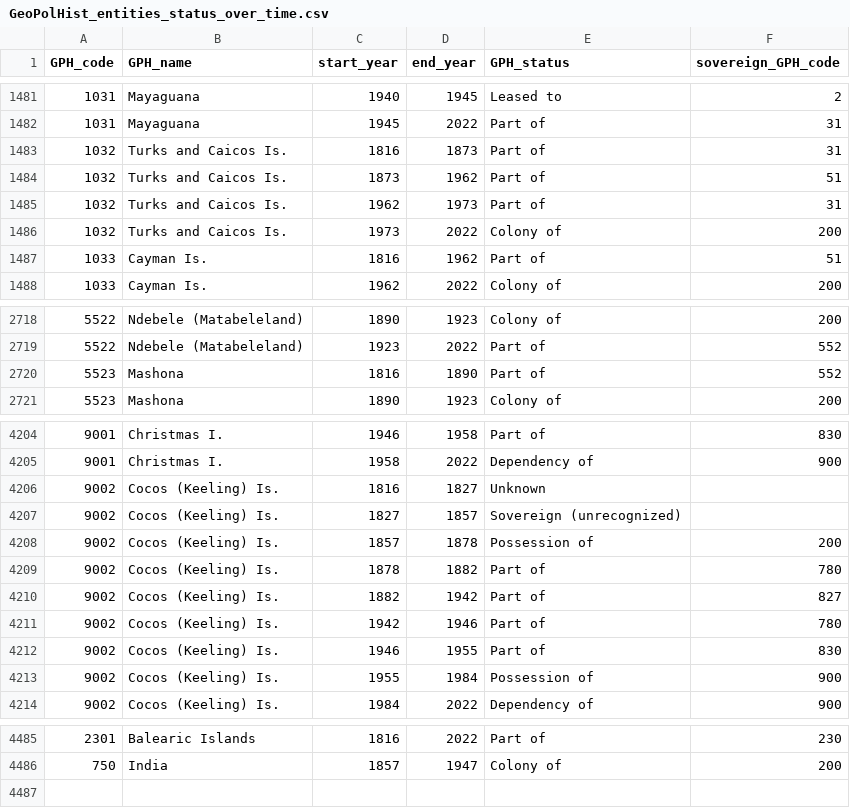
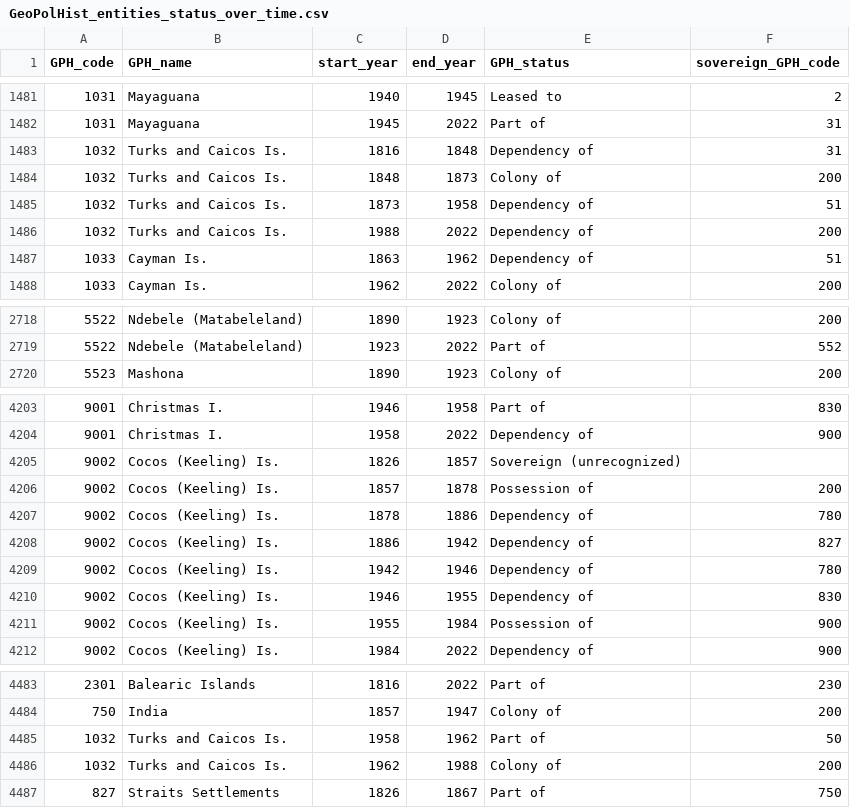
Before and after one commit to medialab/GeoPolHist, a CSV file: data/GeoPolHist_entities_status_over_time.csv, drawn as a sheet; only a part is shown, gaps mark what is left out; the diff covers the shown part only.

Commit message:
Revision of status (Cocos Keeling, Turks and Caicos...)

```diff
--- a/data/GeoPolHist_entities_status_over_time.csv
+++ b/data/GeoPolHist_entities_status_over_time.csv
@@ -1482,7 +1482,7 @@ GPH_code,GPH_name,start_year,end_year,GPH_status,sovereign_GPH_code
 1031,Mayaguana,1945,2022,Part of,31
-1032,Turks and Caicos Is.,1816,1873,Part of,31
-1032,Turks and Caicos Is.,1873,1962,Part of,51
-1032,Turks and Caicos Is.,1962,1973,Part of,31
-1032,Turks and Caicos Is.,1973,2022,Colony of,200
-1033,Cayman Is.,1816,1962,Part of,51
+1032,Turks and Caicos Is.,1816,1848,Dependency of,31
+1032,Turks and Caicos Is.,1848,1873,Colony of,200
+1032,Turks and Caicos Is.,1873,1958,Dependency of,51
+1032,Turks and Caicos Is.,1988,2022,Dependency of,200
+1033,Cayman Is.,1863,1962,Dependency of,51
 1033,Cayman Is.,1962,2022,Colony of,200
@@ -2719,3 +2719,2 @@ GPH_code,GPH_name,start_year,end_year,GPH_status,sovereign_GPH_code
 5522,Ndebele (Matabeleland),1923,2022,Part of,552
-5523,Mashona,1816,1890,Part of,552
 5523,Mashona,1890,1923,Colony of,200
@@ -4205,9 +4204,8 @@ GPH_code,GPH_name,start_year,end_year,GPH_status,sovereign_GPH_code
 9001,Christmas I.,1958,2022,Dependency of,900
-9002,Cocos (Keeling) Is.,1816,1827,Unknown,
-9002,Cocos (Keeling) Is.,1827,1857,Sovereign (unrecognized),
+9002,Cocos (Keeling) Is.,1826,1857,Sovereign (unrecognized),
 9002,Cocos (Keeling) Is.,1857,1878,Possession of,200
-9002,Cocos (Keeling) Is.,1878,1882,Part of,780
-9002,Cocos (Keeling) Is.,1882,1942,Part of,827
-9002,Cocos (Keeling) Is.,1942,1946,Part of,780
-9002,Cocos (Keeling) Is.,1946,1955,Part of,830
+9002,Cocos (Keeling) Is.,1878,1886,Dependency of,780
+9002,Cocos (Keeling) Is.,1886,1942,Dependency of,827
+9002,Cocos (Keeling) Is.,1942,1946,Dependency of,780
+9002,Cocos (Keeling) Is.,1946,1955,Dependency of,830
 9002,Cocos (Keeling) Is.,1955,1984,Possession of,900
@@ -4486 +4484,4 @@ GPH_code,GPH_name,start_year,end_year,GPH_status,sovereign_GPH_code
 750,India,1857,1947,Colony of,200
+1032,Turks and Caicos Is.,1958,1962,Part of,50
+1032,Turks and Caicos Is.,1962,1988,Colony of,200
+827,Straits Settlements,1826,1867,Part of,750
```
Also changed, not shown: 2 edited cells elsewhere in this file.
